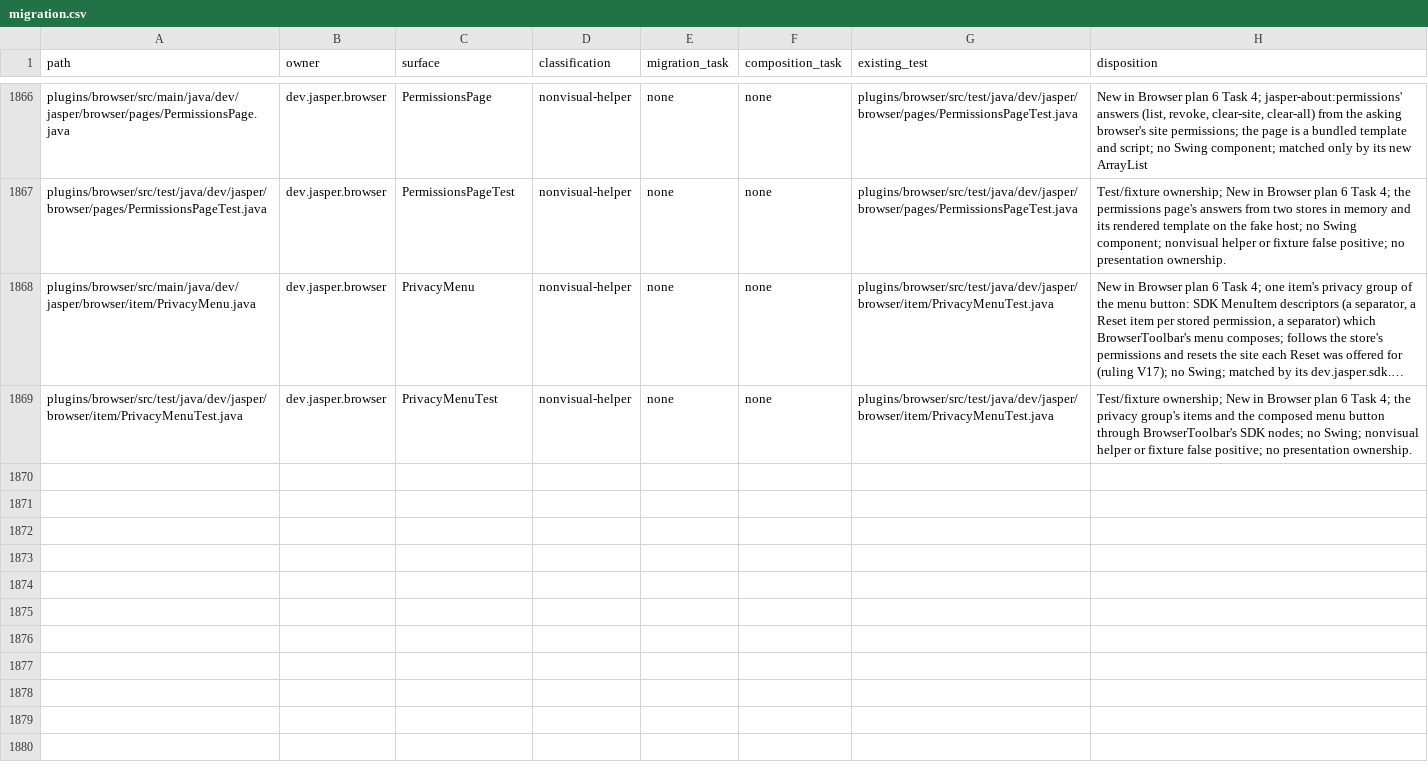
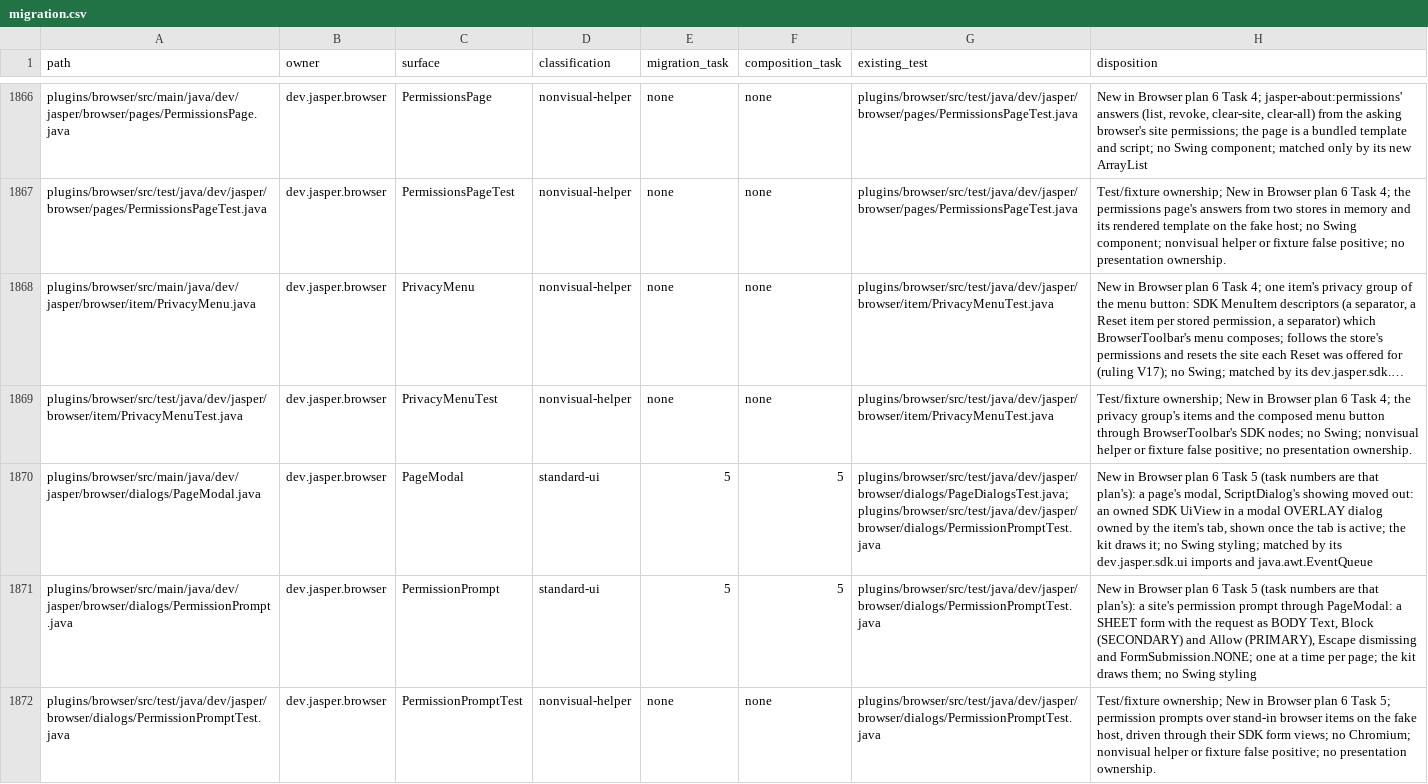
Before and after one commit to an0nn30/Jasper, a CSV file: docs/design/theme-engine/migration.csv, drawn as a sheet; only a part is shown, gaps mark what is left out; long unchanged cells end in …; the diff covers the shown part only; the diff names each change by its address in the sheet, - before the commit and + after, or states it on an @@ line.

```diff
--- a/docs/design/theme-engine/migration.csv
+++ b/docs/design/theme-engine/migration.csv
+row 1870: plugins/browser/src/main/java/dev/jasper/browser/dialogs/PageModal.java | dev.jasper.browser | PageModal | standard-ui | 5 | 5 | plugins/browser/src/test/java/dev/jasper/browser/dialogs/PageDialogsTest.java;plugins/browser/src/test/java/dev/jasper/browser/dialogs/PermissionPromptTest.java | New in Browser plan 6 Task 5 (task numbers are that plan's): a page's modal, ScriptDialog's showing moved out: an owned SDK UiView in a modal OVERLAY dialog owned by the item's tab, shown once the tab is active; the kit draws it; no Swing styling; matched by its dev.jasper.sdk.ui imports and java.awt.EventQueue
+row 1871: plugins/browser/src/main/java/dev/jasper/browser/dialogs/PermissionPrompt.java | dev.jasper.browser | PermissionPrompt | standard-ui | 5 | 5 | plugins/browser/src/test/java/dev/jasper/browser/dialogs/PermissionPromptTest.java | New in Browser plan 6 Task 5 (task numbers are that plan's): a site's permission prompt through PageModal: a SHEET form with the request as BODY Text, Block (SECONDARY) and Allow (PRIMARY), Escape dismissing and FormSubmission.NONE; one at a time per page; the kit draws them; no Swing styling
+row 1872: plugins/browser/src/test/java/dev/jasper/browser/dialogs/PermissionPromptTest.java | dev.jasper.browser | PermissionPromptTest | nonvisual-helper | none | none | plugins/browser/src/test/java/dev/jasper/browser/dialogs/PermissionPromptTest.java | Test/fixture ownership; New in Browser plan 6 Task 5; permission prompts over stand-in browser items on the fake host, driven through their SDK form views; no Chromium; nonvisual helper or fixture false positive; no presentation ownership.
```
Also changed, not shown: 3 added rows and 1 edited cell elsewhere in this file, 18 other files.
